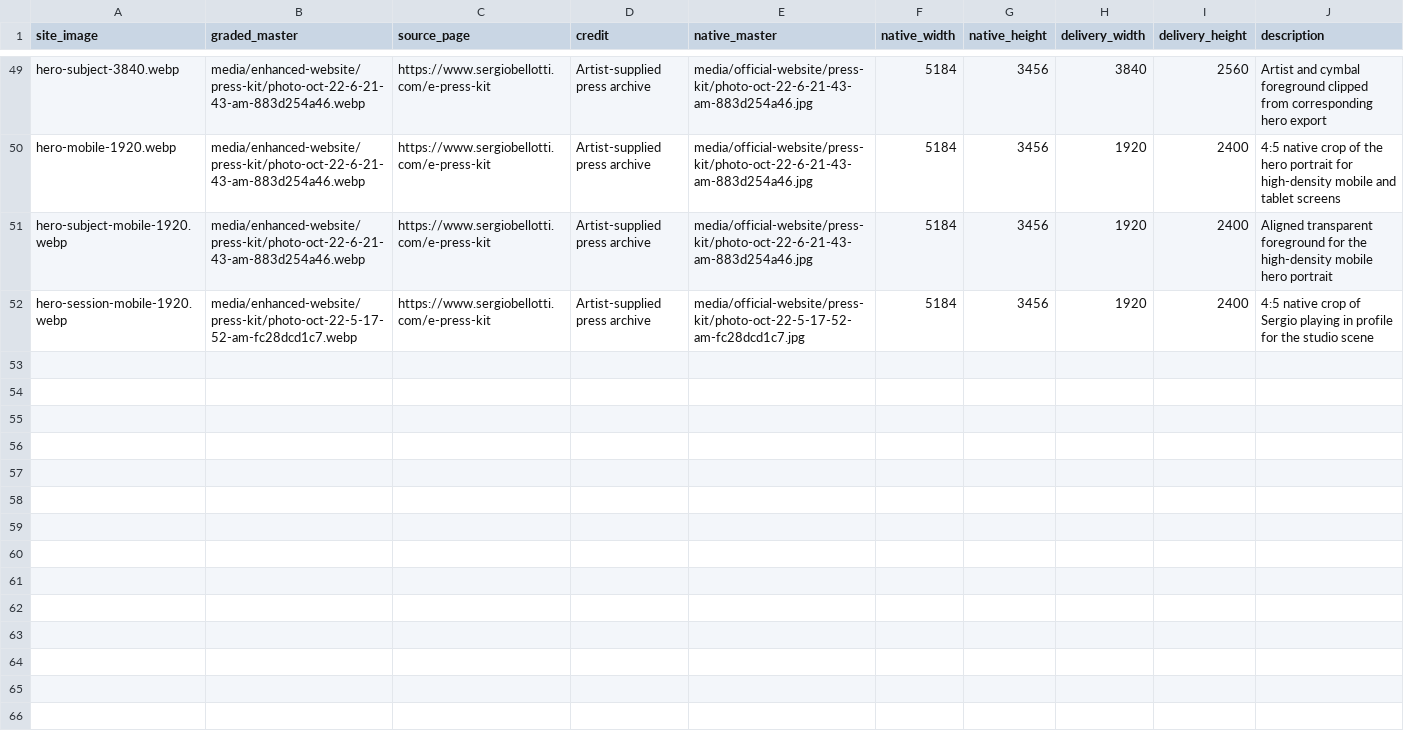
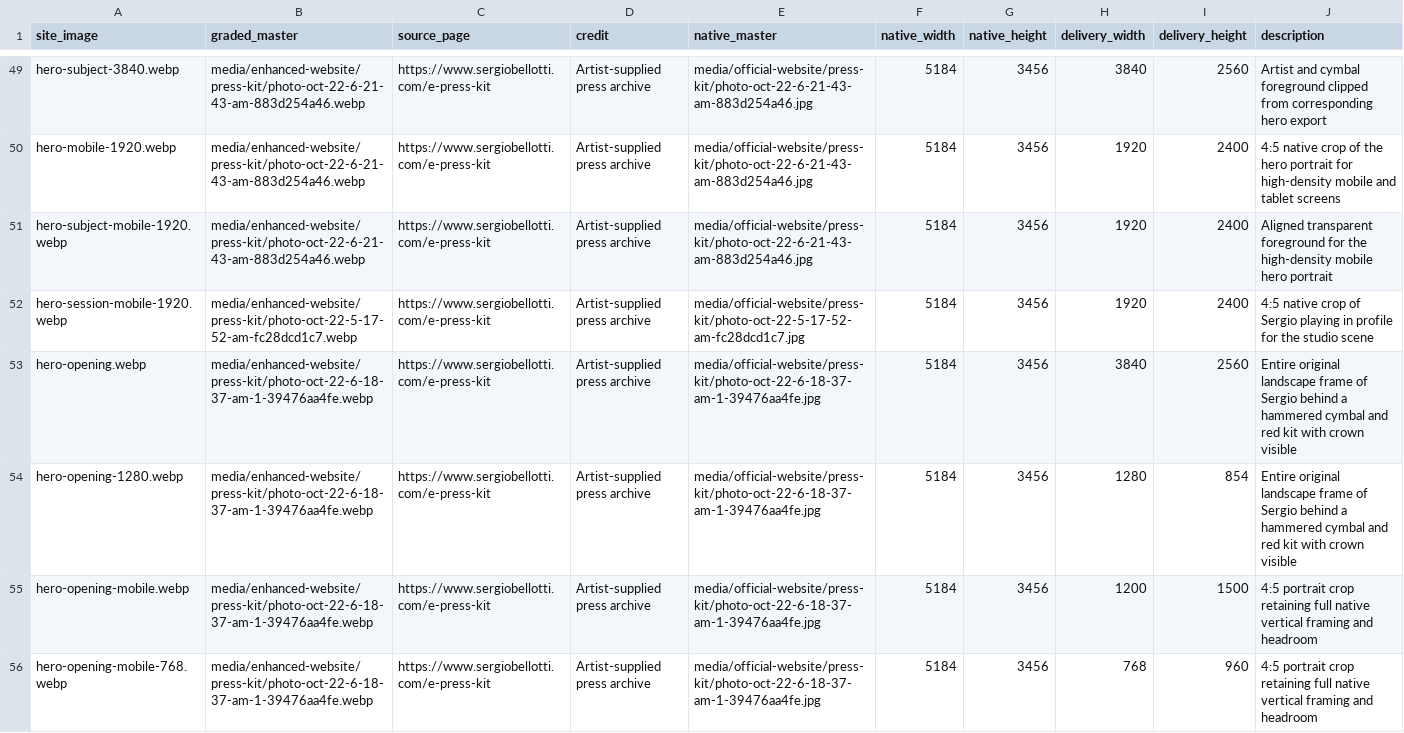
Before and after one commit to billyribeiro-ux/sb, a CSV file: image-sources.csv, drawn as a sheet; only a part is shown, gaps mark what is left out; the diff names each change by its address in the sheet, - before the commit and + after, or states it on an @@ line.

Commit message:
refactor: update artist hero component and image assets for new sequence chapters

```diff
--- a/image-sources.csv
+++ b/image-sources.csv
+row 53: hero-opening.webp | media/enhanced-website/press-kit/photo-oct-22-6-18-37-am-1-39476aa4fe.webp | https://www.sergiobellotti.com/e-press-kit | Artist-supplied press archive | media/official-website/press-kit/photo-oct-22-6-18-37-am-1-39476aa4fe.jpg | 5184 | 3456 | 3840 | 2560 | Entire original landscape frame of Sergio behind a hammered cymbal and red kit with crown visible
+row 54: hero-opening-1280.webp | media/enhanced-website/press-kit/photo-oct-22-6-18-37-am-1-39476aa4fe.webp | https://www.sergiobellotti.com/e-press-kit | Artist-supplied press archive | media/official-website/press-kit/photo-oct-22-6-18-37-am-1-39476aa4fe.jpg | 5184 | 3456 | 1280 | 854 | Entire original landscape frame of Sergio behind a hammered cymbal and red kit with crown visible
+row 55: hero-opening-mobile.webp | media/enhanced-website/press-kit/photo-oct-22-6-18-37-am-1-39476aa4fe.webp | https://www.sergiobellotti.com/e-press-kit | Artist-supplied press archive | media/official-website/press-kit/photo-oct-22-6-18-37-am-1-39476aa4fe.jpg | 5184 | 3456 | 1200 | 1500 | 4:5 portrait crop retaining full native vertical framing and headroom
+row 56: hero-opening-mobile-768.webp | media/enhanced-website/press-kit/photo-oct-22-6-18-37-am-1-39476aa4fe.webp | https://www.sergiobellotti.com/e-press-kit | Artist-supplied press archive | media/official-website/press-kit/photo-oct-22-6-18-37-am-1-39476aa4fe.jpg | 5184 | 3456 | 768 | 960 | 4:5 portrait crop retaining full native vertical framing and headroom
```
Also changed, not shown: 13 other files.
